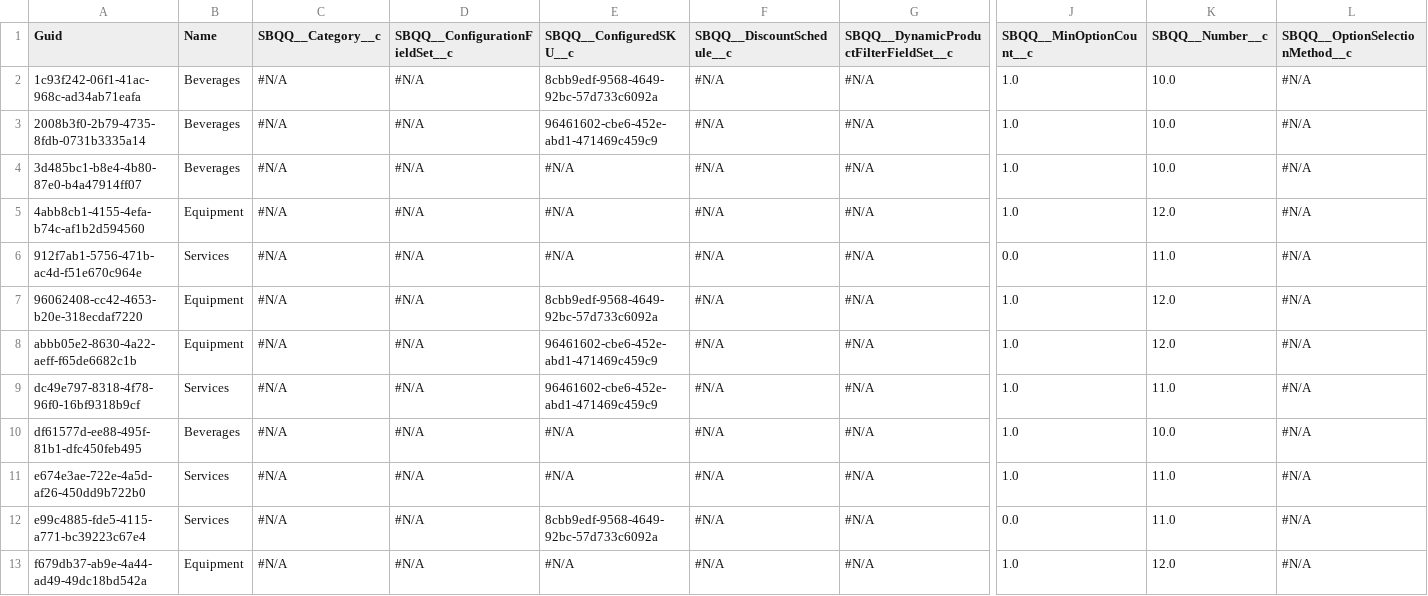
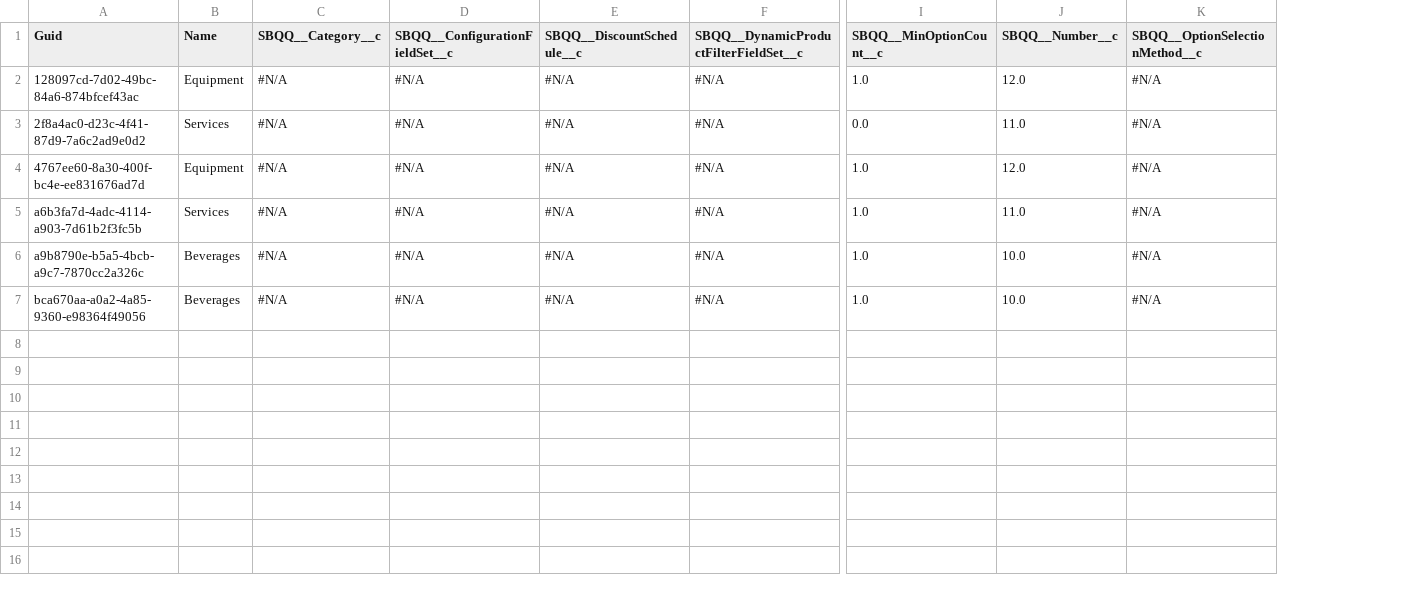
Before and after one commit to mkumbat/AppOps-Demo, a CSV file: SBQQ__ProductFeature__c.csv, drawn as a sheet; only a part is shown, gaps mark what is left out; removed rows and columns are numbered as before the commit, all else as after; rows hold the shown columns only; the diff names each change by its address in the sheet, - before the commit and + after, or states it on an @@ line.

```diff
--- a/SBQQ__ProductFeature__c.csv
+++ b/SBQQ__ProductFeature__c.csv
-column E (SBQQ__ConfiguredSKU__c), rows 5-7: #N/A | #N/A | 8cbb9edf-9568-4649-92bc-57d733c6092a; rows 9-11: 96461602-cbe6-452e-abd1-471469c459c9 | #N/A | #N/A
-row 2: 1c93f242-06f1-41ac-968c-ad34ab71eafa | Beverages | #N/A | #N/A | 8cbb9edf-9568-4649-92bc-57d733c6092a | #N/A | #N/A | 1.0 | 10.0 | #N/A
-row 3: 2008b3f0-2b79-4735-8fdb-0731b3335a14 | Beverages | #N/A | #N/A | 96461602-cbe6-452e-abd1-471469c459c9 | #N/A | #N/A | 1.0 | 10.0 | #N/A
-row 4: 3d485bc1-b8e4-4b80-87e0-b4a47914ff07 | Beverages | #N/A | #N/A | #N/A | #N/A | #N/A | 1.0 | 10.0 | #N/A
-A2 (Guid): 4abb8cb1-4155-4efa-b74c-af1b2d594560
+A2 (Guid): 128097cd-7d02-49bc-84a6-874bfcef43ac
-A3 (Guid): 912f7ab1-5756-471b-ac4d-f51e670c964e
+A3 (Guid): 2f8a4ac0-d23c-4f41-87d9-7a6c2ad9e0d2
-A4 (Guid): 96062408-cc42-4653-b20e-318ecdaf7220
+A4 (Guid): 4767ee60-8a30-400f-bc4e-ee831676ad7d
-row 8: abbb05e2-8630-4a22-aeff-f65de6682c1b | Equipment | #N/A | #N/A | 96461602-cbe6-452e-abd1-471469c459c9 | #N/A | #N/A | 1.0 | 12.0 | #N/A
-A5 (Guid): dc49e797-8318-4f78-96f0-16bf9318b9cf
+A5 (Guid): a6b3fa7d-4adc-4114-a903-7d61b2f3fc5b
-A6 (Guid): df61577d-ee88-495f-81b1-dfc450feb495
+A6 (Guid): a9b8790e-b5a5-4bcb-a9c7-7870cc2a326c
-A7 (Guid): e674e3ae-722e-4a5d-af26-450dd9b722b0
+A7 (Guid): bca670aa-a0a2-4a85-9360-e98364f49056
-B7 (Name): Services
+B7 (Name): Beverages
-J7 (SBQQ__Number__c): 11.0
+J7 (SBQQ__Number__c): 10.0
-row 12: e99c4885-fde5-4115-a771-bc39223c67e4 | Services | #N/A | #N/A | 8cbb9edf-9568-4649-92bc-57d733c6092a | #N/A | #N/A | 0.0 | 11.0 | #N/A
-row 13: f679db37-ab9e-4a44-ad49-49dc18bd542a | Equipment | #N/A | #N/A | #N/A | #N/A | #N/A | 1.0 | 12.0 | #N/A
```
Also changed, not shown: SBQQ__LineColumn__c.csv, SBQQ__ProductAction__c.csv, 51 other files.
